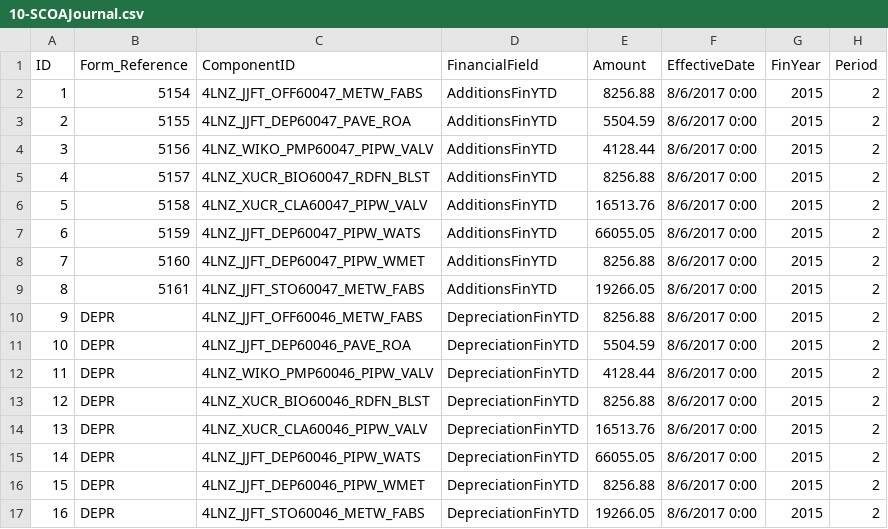
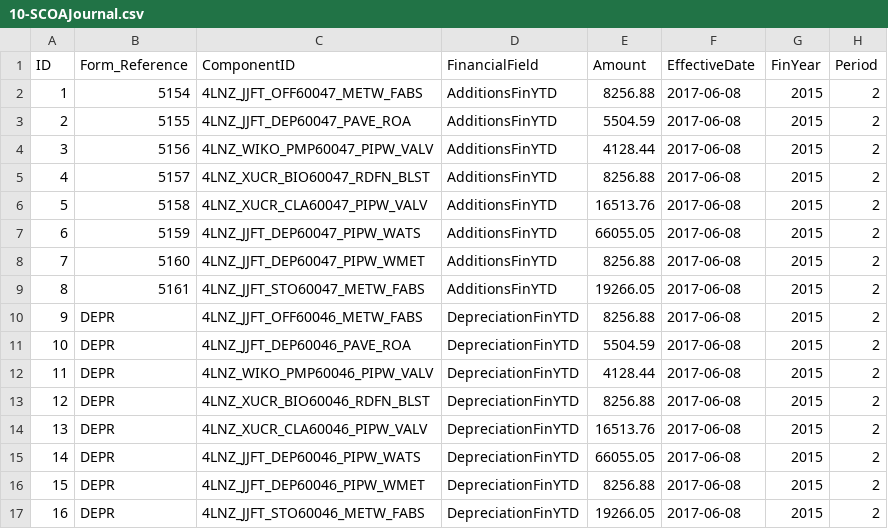
Before and after one commit to IMQS/imqs-asset-testing, a CSV file: scripts/v6/prime/10-SCOAJournal.csv, drawn as a sheet; only a part is shown; the diff names each change by its address in the sheet, - before the commit and + after, or states it on an @@ line.

```diff
--- a/scripts/v6/prime/10-SCOAJournal.csv
+++ b/scripts/v6/prime/10-SCOAJournal.csv
-F2:F17 (EffectiveDate): 8/6/2017 0:00
+F2:F17 (EffectiveDate): 2017-06-08
```
